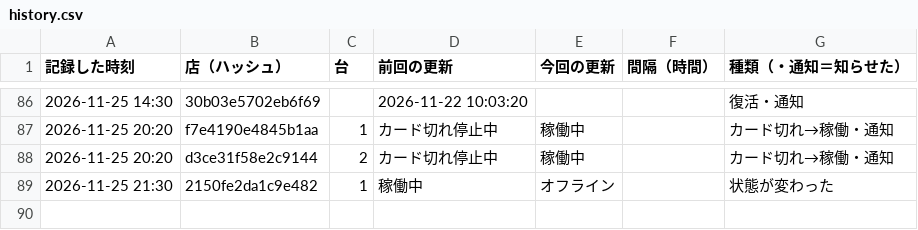
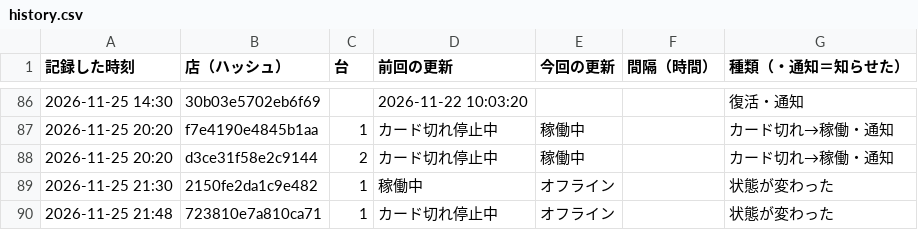
Before and after one commit to kous8770/aikatsu-shop-watch, a CSV file: history.csv, drawn as a sheet; only a part is shown, gaps mark what is left out.

```diff
--- a/history.csv
+++ b/history.csv
@@ -89 +89,2 @@
 2026-11-25 21:30,2150fe2da1c9e482,1,稼働中,オフライン,,状態が変わった
+2026-11-25 21:48,723810e7a810ca71,1,カード切れ停止中,オフライン,,状態が変わった
```
Also changed, not shown: 1 other file.
